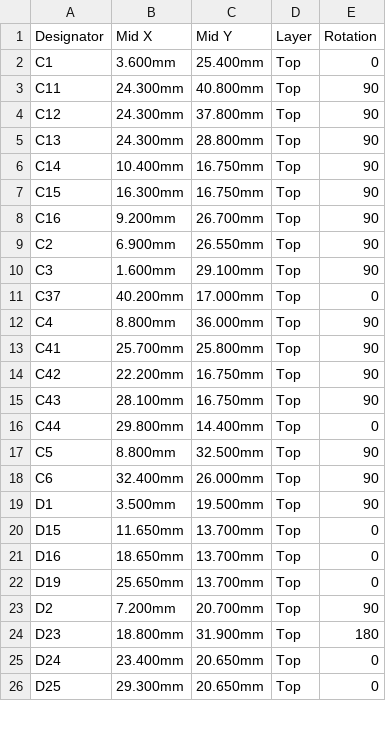
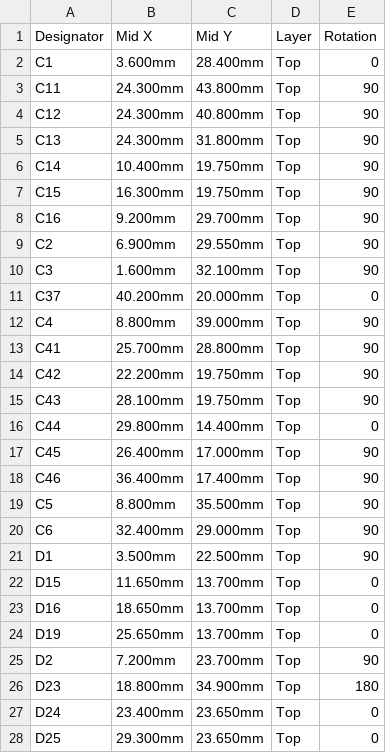
Before and after one commit to EdgeCoil/wiegand-bridge, a CSV file: hardware/lite/fab/wiegand-bridge-lite-cpl.csv, drawn as a sheet; only a part is shown; the diff covers the shown part only.

Commit message:
Lite rev 2, audit round 1: board grown to 42 x 47 mm for the fixes
Should-fix items:
- S1: R86 1k between the TPS3808 RESET and EN (C13 was being discharged unlimited, about 35 mA
  against the 5 mA absolute maximum).
- S2: rev 2 silk.
- S3: U2/C2 ground link and two vias, laid by route.py.

Suggestions taken: C45 10n on MR, C46 100n on +3V3_PU, R87 100k VBUS bleed (sat on D3 with a
pre-laid stub), R88/R89 pulse-proof 10 ohm (C844519) before the THVD1420, D2 SMAJ18CA bidirectional
ahead of D1 (Preferred), 470 ohm green LEDs, widen.py in the pipeline, and a J1-shell F.Cu track
keep-out with a verify.py check. route.py also pre-lays USB D+/D- as reviewed in 41b4b54, since
Freerouting left D- open in every attempt. fab.py writes the 1:1 PDF.
Docs: size, round-1 changes, reader output-low requirement, 24 V and USB inrush notes, J3 overhang.
Declined: J1 peg-hole clearance (EasyEDA land, built on rev 10).

Re-routed and frozen. verify.py (online): ALL CHECKS PASSED, 10 fee-bearing types.
Open: fab/size-comparison.png still shows rev 1; it is regenerated once the full board is final.

```diff
--- a/hardware/lite/fab/wiegand-bridge-lite-cpl.csv
+++ b/hardware/lite/fab/wiegand-bridge-lite-cpl.csv
@@ -1,20 +1,22 @@
 Designator,Mid X,Mid Y,Layer,Rotation
-C1,3.600mm,25.400mm,Top,0
-C11,24.300mm,40.800mm,Top,90
-C12,24.300mm,37.800mm,Top,90
-C13,24.300mm,28.800mm,Top,90
-C14,10.400mm,16.750mm,Top,90
-C15,16.300mm,16.750mm,Top,90
-C16,9.200mm,26.700mm,Top,90
-C2,6.900mm,26.550mm,Top,90
-C3,1.600mm,29.100mm,Top,90
-C37,40.200mm,17.000mm,Top,0
-C4,8.800mm,36.000mm,Top,90
-C41,25.700mm,25.800mm,Top,90
-C42,22.200mm,16.750mm,Top,90
-C43,28.100mm,16.750mm,Top,90
+C1,3.600mm,28.400mm,Top,0
+C11,24.300mm,43.800mm,Top,90
+C12,24.300mm,40.800mm,Top,90
+C13,24.300mm,31.800mm,Top,90
+C14,10.400mm,19.750mm,Top,90
+C15,16.300mm,19.750mm,Top,90
+C16,9.200mm,29.700mm,Top,90
+C2,6.900mm,29.550mm,Top,90
+C3,1.600mm,32.100mm,Top,90
+C37,40.200mm,20.000mm,Top,0
+C4,8.800mm,39.000mm,Top,90
+C41,25.700mm,28.800mm,Top,90
+C42,22.200mm,19.750mm,Top,90
+C43,28.100mm,19.750mm,Top,90
 C44,29.800mm,14.400mm,Top,0
-C5,8.800mm,32.500mm,Top,90
-C6,32.400mm,26.000mm,Top,90
-D1,3.500mm,19.500mm,Top,90
+C45,26.400mm,17.000mm,Top,90
+C46,36.400mm,17.400mm,Top,90
+C5,8.800mm,35.500mm,Top,90
+C6,32.400mm,29.000mm,Top,90
+D1,3.500mm,22.500mm,Top,90
 D15,11.650mm,13.700mm,Top,0
@@ -22,5 +24,5 @@ D16,18.650mm,13.700mm,Top,0
 D19,25.650mm,13.700mm,Top,0
-D2,7.200mm,20.700mm,Top,90
-D23,18.800mm,31.900mm,Top,180
-D24,23.400mm,20.650mm,Top,0
-D25,29.300mm,20.650mm,Top,0
+D2,7.200mm,23.700mm,Top,90
+D23,18.800mm,34.900mm,Top,180
+D24,23.400mm,23.650mm,Top,0
+D25,29.300mm,23.650mm,Top,0
```
Also changed, not shown: 4 added rows and 42 edited cells elsewhere in this file, hardware/lite/fab/wiegand-bridge-lite-bom.csv, 33 other files.
